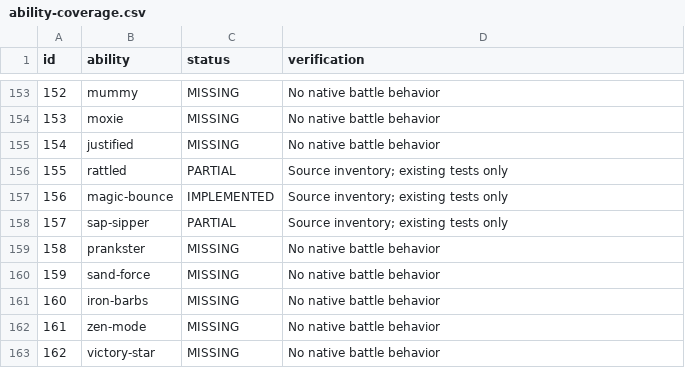
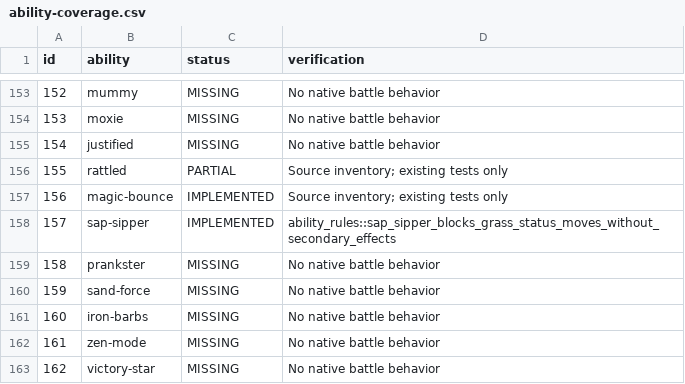
Before and after one commit to fourlastor/wilds-battle-engine, a CSV file: reports/ability-coverage.csv, drawn as a sheet; only a part is shown, gaps mark what is left out.

Commit message:
Complete Sap Sipper protection against Grass status moves

```diff
--- a/reports/ability-coverage.csv
+++ b/reports/ability-coverage.csv
@@ -157,3 +157,3 @@ id,ability,status,verification
 156,magic-bounce,IMPLEMENTED,Source inventory; existing tests only
-157,sap-sipper,PARTIAL,Source inventory; existing tests only
+157,sap-sipper,IMPLEMENTED,ability_rules::sap_sipper_blocks_grass_status_moves_without_secondary_effects
 158,prankster,MISSING,No native battle behavior
```
Also changed, not shown: 2 other files.
